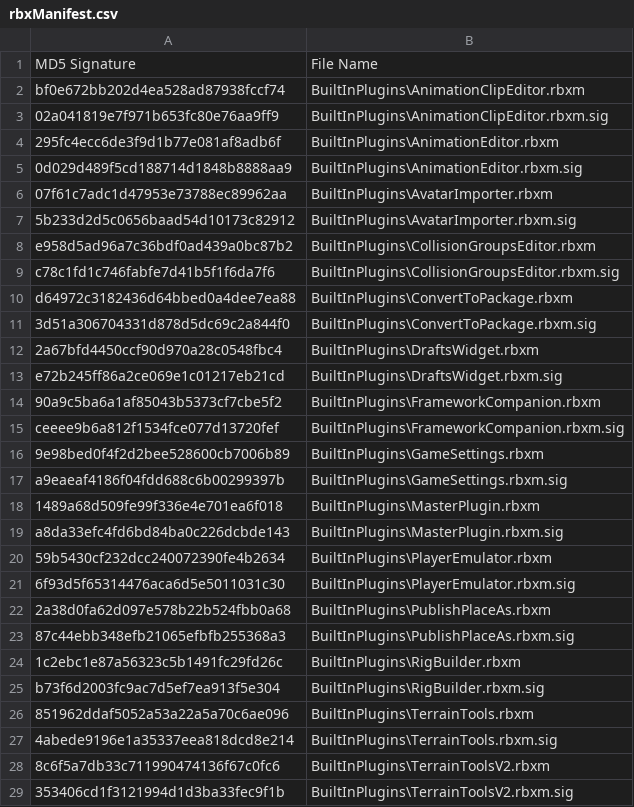
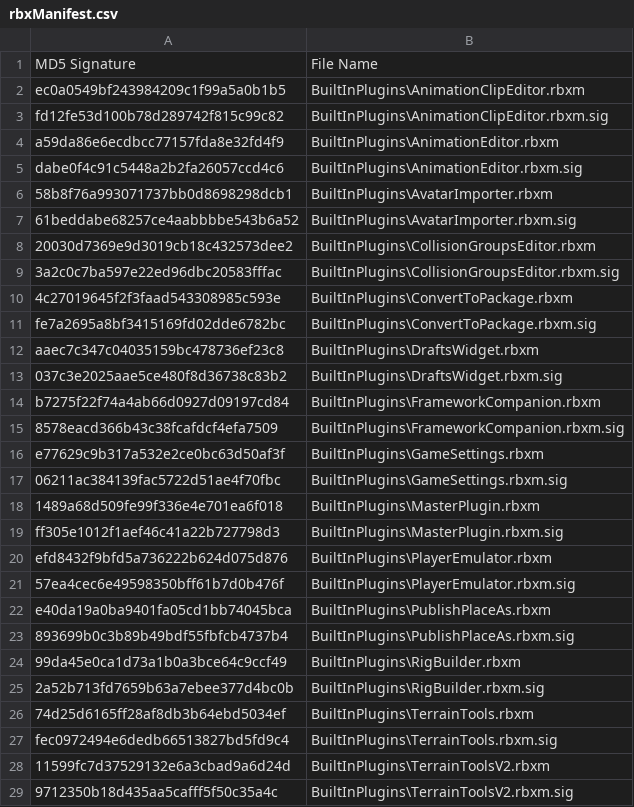
Before and after one commit to FiberForumNetworks/Roblox-Client-Tracker, a CSV file: rbxManifest.csv, drawn as a sheet; only a part is shown; the diff covers the shown part only.

```diff
--- a/rbxManifest.csv
+++ b/rbxManifest.csv
@@ -1,29 +1,29 @@
 MD5 Signature,File Name
-bf0e672bb202d4ea528ad87938fccf74,BuiltInPlugins\AnimationClipEditor.rbxm
-02a041819e7f971b653fc80e76aa9ff9,BuiltInPlugins\AnimationClipEditor.rbxm.sig
-295fc4ecc6de3f9d1b77e081af8adb6f,BuiltInPlugins\AnimationEditor.rbxm
-0d029d489f5cd188714d1848b8888aa9,BuiltInPlugins\AnimationEditor.rbxm.sig
-07f61c7adc1d47953e73788ec89962aa,BuiltInPlugins\AvatarImporter.rbxm
-5b233d2d5c0656baad54d10173c82912,BuiltInPlugins\AvatarImporter.rbxm.sig
-e958d5ad96a7c36bdf0ad439a0bc87b2,BuiltInPlugins\CollisionGroupsEditor.rbxm
-c78c1fd1c746fabfe7d41b5f1f6da7f6,BuiltInPlugins\CollisionGroupsEditor.rbxm.sig
-d64972c3182436d64bbed0a4dee7ea88,BuiltInPlugins\ConvertToPackage.rbxm
-3d51a306704331d878d5dc69c2a844f0,BuiltInPlugins\ConvertToPackage.rbxm.sig
-2a67bfd4450ccf90d970a28c0548fbc4,BuiltInPlugins\DraftsWidget.rbxm
-e72b245ff86a2ce069e1c01217eb21cd,BuiltInPlugins\DraftsWidget.rbxm.sig
-90a9c5ba6a1af85043b5373cf7cbe5f2,BuiltInPlugins\FrameworkCompanion.rbxm
-ceeee9b6a812f1534fce077d13720fef,BuiltInPlugins\FrameworkCompanion.rbxm.sig
-9e98bed0f4f2d2bee528600cb7006b89,BuiltInPlugins\GameSettings.rbxm
-a9eaeaf4186f04fdd688c6b00299397b,BuiltInPlugins\GameSettings.rbxm.sig
+ec0a0549bf243984209c1f99a5a0b1b5,BuiltInPlugins\AnimationClipEditor.rbxm
+fd12fe53d100b78d289742f815c99c82,BuiltInPlugins\AnimationClipEditor.rbxm.sig
+a59da86e6ecdbcc77157fda8e32fd4f9,BuiltInPlugins\AnimationEditor.rbxm
+dabe0f4c91c5448a2b2fa26057ccd4c6,BuiltInPlugins\AnimationEditor.rbxm.sig
+58b8f76a993071737bb0d8698298dcb1,BuiltInPlugins\AvatarImporter.rbxm
+61beddabe68257ce4aabbbbe543b6a52,BuiltInPlugins\AvatarImporter.rbxm.sig
+20030d7369e9d3019cb18c432573dee2,BuiltInPlugins\CollisionGroupsEditor.rbxm
+3a2c0c7ba597e22ed96dbc20583fffac,BuiltInPlugins\CollisionGroupsEditor.rbxm.sig
+4c27019645f2f3faad543308985c593e,BuiltInPlugins\ConvertToPackage.rbxm
+fe7a2695a8bf3415169fd02dde6782bc,BuiltInPlugins\ConvertToPackage.rbxm.sig
+aaec7c347c04035159bc478736ef23c8,BuiltInPlugins\DraftsWidget.rbxm
+037c3e2025aae5ce480f8d36738c83b2,BuiltInPlugins\DraftsWidget.rbxm.sig
+b7275f22f74a4ab66d0927d09197cd84,BuiltInPlugins\FrameworkCompanion.rbxm
+8578eacd366b43c38fcafdcf4efa7509,BuiltInPlugins\FrameworkCompanion.rbxm.sig
+e77629c9b317a532e2ce0bc63d50af3f,BuiltInPlugins\GameSettings.rbxm
+06211ac384139fac5722d51ae4f70fbc,BuiltInPlugins\GameSettings.rbxm.sig
 1489a68d509fe99f336e4e701ea6f018,BuiltInPlugins\MasterPlugin.rbxm
-a8da33efc4fd6bd84ba0c226dcbde143,BuiltInPlugins\MasterPlugin.rbxm.sig
-59b5430cf232dcc240072390fe4b2634,BuiltInPlugins\PlayerEmulator.rbxm
-6f93d5f65314476aca6d5e5011031c30,BuiltInPlugins\PlayerEmulator.rbxm.sig
-2a38d0fa62d097e578b22b524fbb0a68,BuiltInPlugins\PublishPlaceAs.rbxm
-87c44ebb348efb21065efbfb255368a3,BuiltInPlugins\PublishPlaceAs.rbxm.sig
-1c2ebc1e87a56323c5b1491fc29fd26c,BuiltInPlugins\RigBuilder.rbxm
-b73f6d2003fc9ac7d5ef7ea913f5e304,BuiltInPlugins\RigBuilder.rbxm.sig
-851962ddaf5052a53a22a5a70c6ae096,BuiltInPlugins\TerrainTools.rbxm
-4abede9196e1a35337eea818dcd8e214,BuiltInPlugins\TerrainTools.rbxm.sig
-8c6f5a7db33c711990474136f67c0fc6,BuiltInPlugins\TerrainToolsV2.rbxm
-353406cd1f3121994d1d3ba33fec9f1b,BuiltInPlugins\TerrainToolsV2.rbxm.sig
+ff305e1012f1aef46c41a22b727798d3,BuiltInPlugins\MasterPlugin.rbxm.sig
+efd8432f9bfd5a736222b624d075d876,BuiltInPlugins\PlayerEmulator.rbxm
+57ea4cec6e49598350bff61b7d0b476f,BuiltInPlugins\PlayerEmulator.rbxm.sig
+e40da19a0ba9401fa05cd1bb74045bca,BuiltInPlugins\PublishPlaceAs.rbxm
+893699b0c3b89b49bdf55fbfcb4737b4,BuiltInPlugins\PublishPlaceAs.rbxm.sig
+99da45e0ca1d73a1b0a3bce64c9ccf49,BuiltInPlugins\RigBuilder.rbxm
+2a52b713fd7659b63a7ebee377d4bc0b,BuiltInPlugins\RigBuilder.rbxm.sig
+74d25d6165ff28af8db3b64ebd5034ef,BuiltInPlugins\TerrainTools.rbxm
+fec0972494e6dedb66513827bd5fd9c4,BuiltInPlugins\TerrainTools.rbxm.sig
+11599fc7d37529132e6a3cbad9a6d24d,BuiltInPlugins\TerrainToolsV2.rbxm
+9712350b18d435aa5cafff5f50c35a4c,BuiltInPlugins\TerrainToolsV2.rbxm.sig
```
Also changed, not shown: 15 edited cells elsewhere in this file, rbxPkgManifest.csv, 8 other files.
